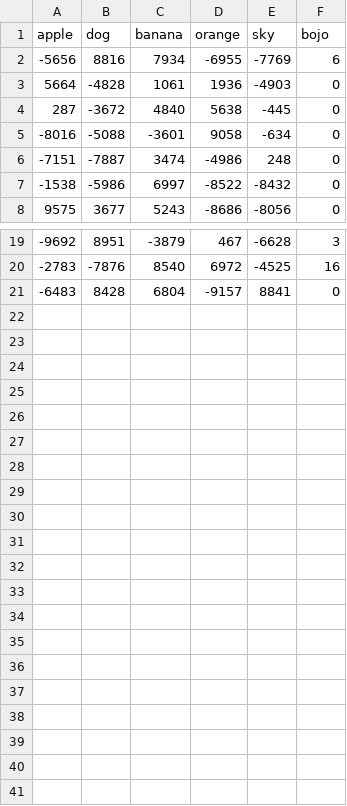
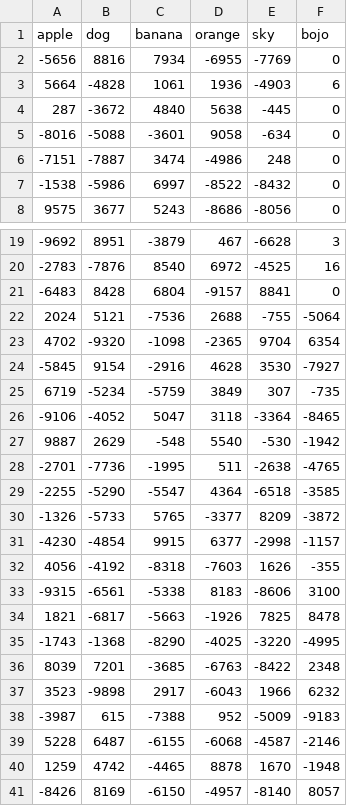
Before and after one commit to felichio/reservoir_sampling, a CSV file: src/input/simple.csv, drawn as a sheet; only a part is shown, gaps mark what is left out.

Commit message:
change plotting sw. structure. add era alteration dummy condition + offset for era stream values

```diff
--- a/src/input/simple.csv
+++ b/src/input/simple.csv
@@ -1,4 +1,4 @@
 apple,dog,banana,orange,sky,bojo
--5656,8816,7934,-6955,-7769,6
-5664,-4828,1061,1936,-4903,0
+-5656,8816,7934,-6955,-7769,0
+5664,-4828,1061,1936,-4903,6
 287,-3672,4840,5638,-445,0
@@ -21 +21,21 @@ apple,dog,banana,orange,sky,bojo
 -6483,8428,6804,-9157,8841,0
+2024,5121,-7536,2688,-755,-5064
+4702,-9320,-1098,-2365,9704,6354
+-5845,9154,-2916,4628,3530,-7927
+6719,-5234,-5759,3849,307,-735
+-9106,-4052,5047,3118,-3364,-8465
+9887,2629,-548,5540,-530,-1942
+-2701,-7736,-1995,511,-2638,-4765
+-2255,-5290,-5547,4364,-6518,-3585
+-1326,-5733,5765,-3377,8209,-3872
+-4230,-4854,9915,6377,-2998,-1157
+4056,-4192,-8318,-7603,1626,-355
+-9315,-6561,-5338,8183,-8606,3100
+1821,-6817,-5663,-1926,7825,8478
+-1743,-1368,-8290,-4025,-3220,-4995
+8039,7201,-3685,-6763,-8422,2348
+3523,-9898,2917,-6043,1966,6232
+-3987,615,-7388,952,-5009,-9183
+5228,6487,-6155,-6068,-4587,-2146
+1259,4742,-4465,8878,1670,-1948
+-8426,8169,-6150,-4957,-8140,8057
```
Also changed, not shown: 6 other files.
